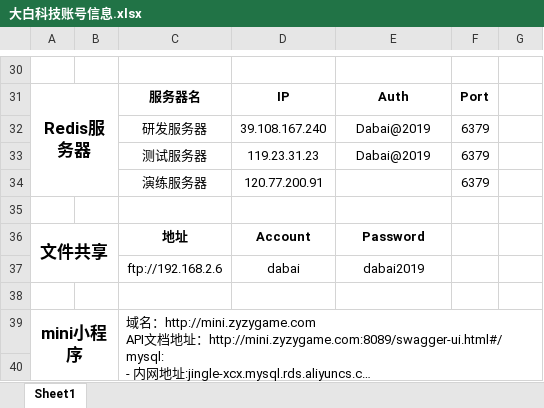
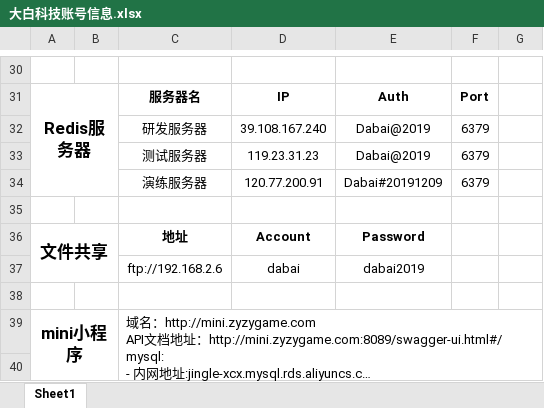
Before and after one commit to chrgu000/dabai-company-doc, an Excel workbook: 大白科技账号信息.xlsx, sheet Sheet1, drawn as a sheet; only a part is shown, gaps mark what is left out; long unchanged cells end in …; values as stored, in another font and other column widths than the file's, no borders; the diff names each change by its address in the sheet, - before the commit and + after, or states it on an @@ line.

Commit message:
添加账号

```diff
--- a/大白科技账号信息.xlsx (sheet Sheet1)
+++ b/大白科技账号信息.xlsx (sheet Sheet1)
-E34: (empty)
+E34: Dabai#20191209
```
